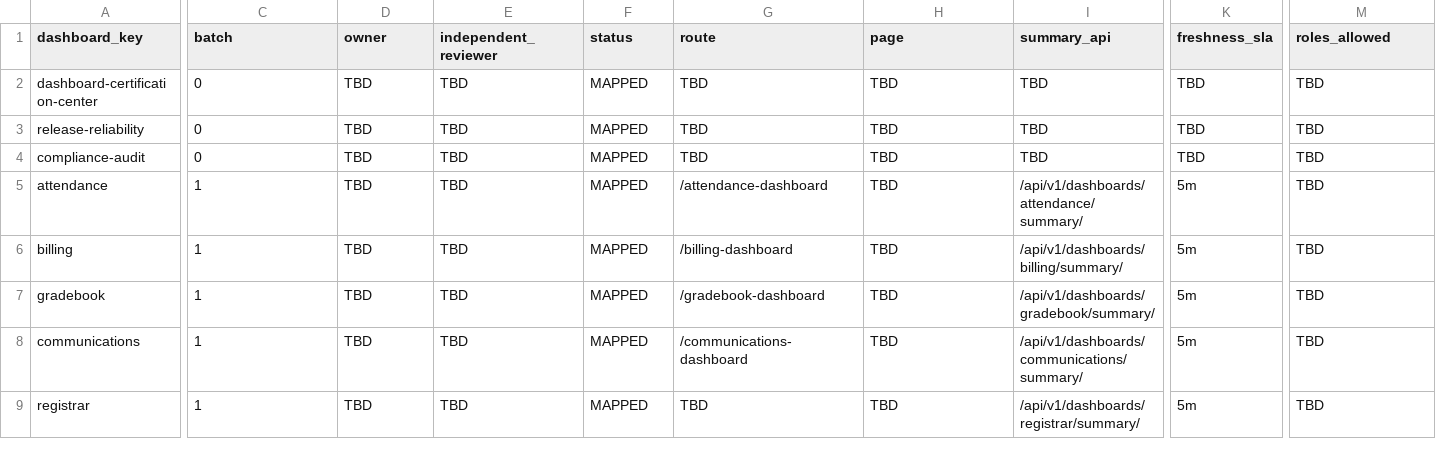
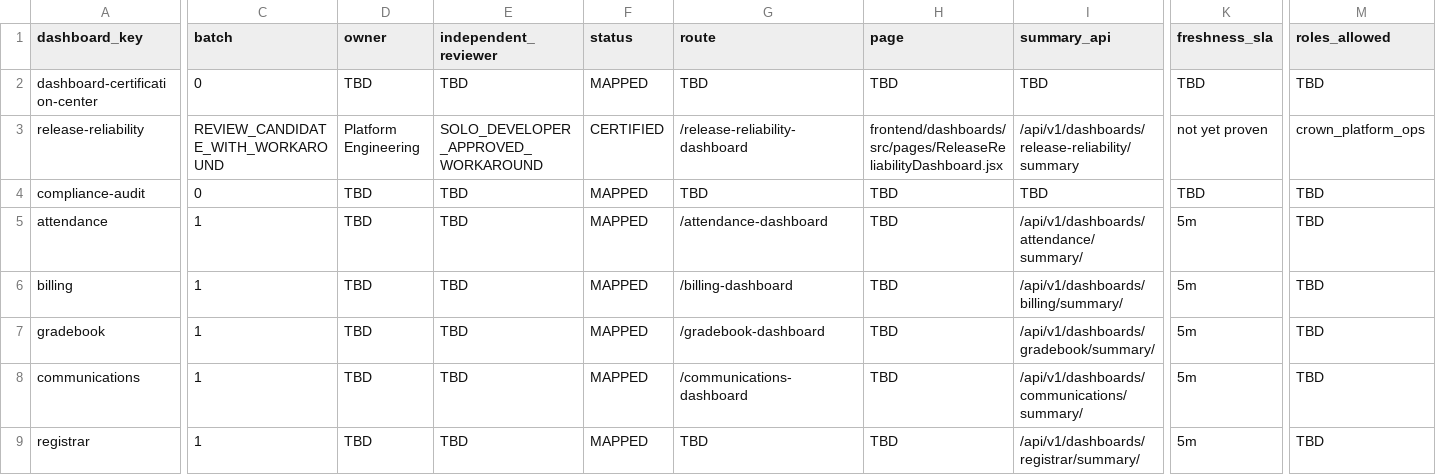
Before and after one commit to Arete0920/Crown-CSMS, a CSV file: docs/dashboard-completion/DASHBOARD_CERTIFICATION_MATRIX_V2.csv, drawn as a sheet; only a part is shown, gaps mark what is left out; the diff covers the shown part only; the diff names each change by its address in the sheet, - before the commit and + after, or states it on an @@ line.

```diff
--- a/docs/dashboard-completion/DASHBOARD_CERTIFICATION_MATRIX_V2.csv
+++ b/docs/dashboard-completion/DASHBOARD_CERTIFICATION_MATRIX_V2.csv
-C3 (batch): 0
+C3 (batch): REVIEW_CANDIDATE_WITH_WORKAROUND
-D3 (owner): TBD
+D3 (owner): Platform Engineering
-E3 (independent_reviewer): TBD
+E3 (independent_reviewer): SOLO_DEVELOPER_APPROVED_WORKAROUND
-F3 (status): MAPPED
+F3 (status): CERTIFIED
-G3 (route): TBD
+G3 (route): /release-reliability-dashboard
-H3 (page): TBD
+H3 (page): frontend/dashboards/src/pages/ReleaseReliabilityDashboard.jsx
-I3 (summary_api): TBD
+I3 (summary_api): /api/v1/dashboards/release-reliability/summary
-K3 (freshness_sla): TBD
+K3 (freshness_sla): not yet proven
-M3 (roles_allowed): TBD
+M3 (roles_allowed): crown_platform_ops
```
Also changed, not shown: 8 edited cells elsewhere in this file, 2 other files.
